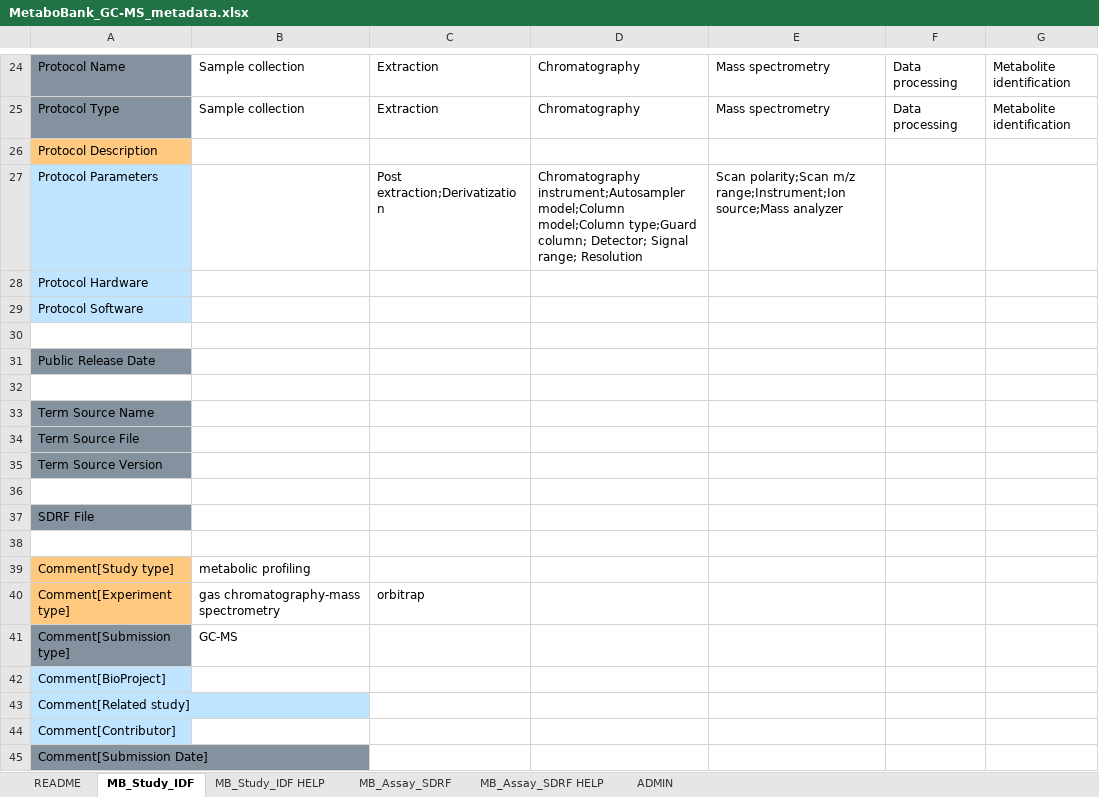
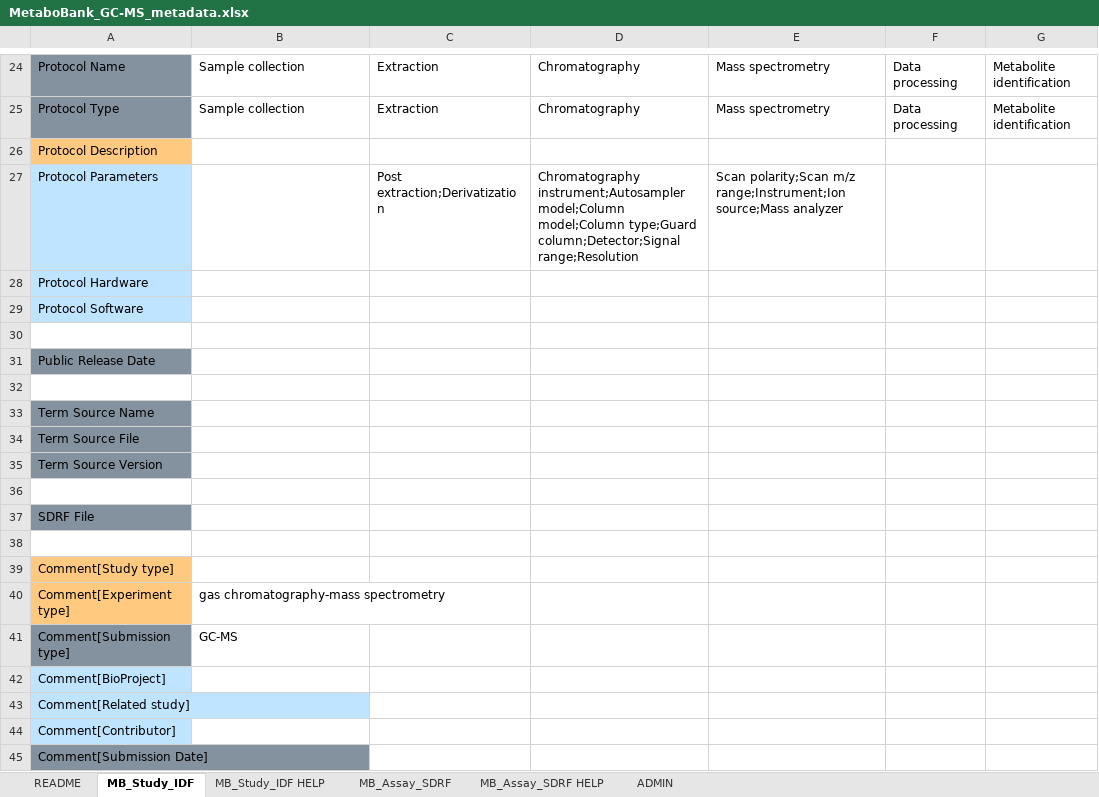
Before and after one commit to ddbj/www, an Excel workbook: assets/files/submission/metabobank/MetaboBank_GC-MS_metadata.xlsx, sheet MB_Study_IDF, drawn as a sheet; only a part is shown, gaps mark what is left out; values as stored, in another font and other column widths than the file's, no borders; charts and pictures not drawn; the diff names each change by its address in the sheet, - before the commit and + after, or states it on an @@ line.

```diff
--- a/assets/files/submission/metabobank/MetaboBank_GC-MS_metadata.xlsx (sheet MB_Study_IDF)
+++ b/assets/files/submission/metabobank/MetaboBank_GC-MS_metadata.xlsx (sheet MB_Study_IDF)
-D27: …model;Column type;Guard column; Detector; Signal range; Resolution
+D27: …model;Column type;Guard column;Detector;Signal range;Resolution
-B39: metabolic profiling
+B39: (empty)
-C40: orbitrap
+C40: (empty)
```
Also changed, not shown: sheet ADMIN, sheet README, charts or pictures, assets/files/submission/metabobank/MetaboBank_CE-MS_metadata.xlsx, assets/files/submission/metabobank/MetaboBank_LC-MS_metadata.xlsx, 8 other files.
